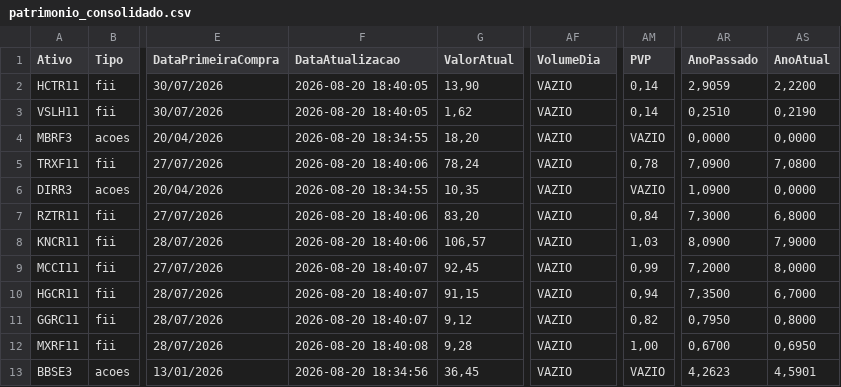
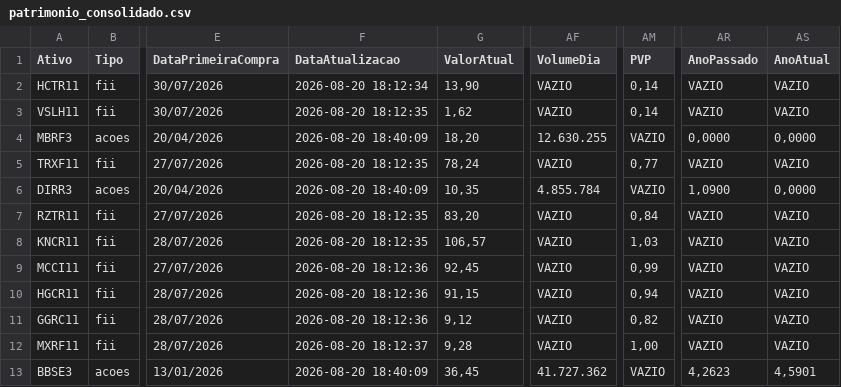
Before and after one commit to mec4tronico/FinancasOnline, a CSV file: patrimonio_consolidado.csv, drawn as a sheet; only a part is shown, gaps mark what is left out; the diff covers the shown part only; the diff names each change by its address in the sheet, - before the commit and + after, or states it on an @@ line.

Commit message:
Atualiza dados_mercados.csv

```diff
--- a/patrimonio_consolidado.csv
+++ b/patrimonio_consolidado.csv
-F2 (DataAtualizacao): 2026-08-20 18:40:05
+F2 (DataAtualizacao): 2026-08-20 18:12:34
-AR2 (AnoPassado): 2,9059
+AR2 (AnoPassado): VAZIO
-AS2 (AnoAtual): 2,2200
+AS2 (AnoAtual): VAZIO
-F3 (DataAtualizacao): 2026-08-20 18:40:05
+F3 (DataAtualizacao): 2026-08-20 18:12:35
-AR3 (AnoPassado): 0,2510
+AR3 (AnoPassado): VAZIO
-AS3 (AnoAtual): 0,2190
+AS3 (AnoAtual): VAZIO
-F4 (DataAtualizacao): 2026-08-20 18:34:55
+F4 (DataAtualizacao): 2026-08-20 18:40:09
-AF4 (VolumeDia): VAZIO
+AF4 (VolumeDia): 12.630.255
-F5 (DataAtualizacao): 2026-08-20 18:40:06
+F5 (DataAtualizacao): 2026-08-20 18:12:35
-AM5 (PVP): 0,78
+AM5 (PVP): 0,77
-AR5 (AnoPassado): 7,0900
+AR5 (AnoPassado): VAZIO
-AS5 (AnoAtual): 7,0800
+AS5 (AnoAtual): VAZIO
-F6 (DataAtualizacao): 2026-08-20 18:34:55
+F6 (DataAtualizacao): 2026-08-20 18:40:09
-AF6 (VolumeDia): VAZIO
+AF6 (VolumeDia): 4.855.784
-F7:F8 (DataAtualizacao): 2026-08-20 18:40:06
+F7:F8 (DataAtualizacao): 2026-08-20 18:12:35
-AR7 (AnoPassado): 7,3000
+AR7 (AnoPassado): VAZIO
-AS7 (AnoAtual): 6,8000
+AS7 (AnoAtual): VAZIO
-AR8 (AnoPassado): 8,0900
+AR8 (AnoPassado): VAZIO
-AS8 (AnoAtual): 7,9000
+AS8 (AnoAtual): VAZIO
-F9:F11 (DataAtualizacao): 2026-08-20 18:40:07
+F9:F11 (DataAtualizacao): 2026-08-20 18:12:36
-AR9 (AnoPassado): 7,2000
+AR9 (AnoPassado): VAZIO
-AS9 (AnoAtual): 8,0000
+AS9 (AnoAtual): VAZIO
-AR10 (AnoPassado): 7,3500
+AR10 (AnoPassado): VAZIO
-AS10 (AnoAtual): 6,7000
+AS10 (AnoAtual): VAZIO
-AR11 (AnoPassado): 0,7950
+AR11 (AnoPassado): VAZIO
-AS11 (AnoAtual): 0,8000
+AS11 (AnoAtual): VAZIO
-F12 (DataAtualizacao): 2026-08-20 18:40:08
+F12 (DataAtualizacao): 2026-08-20 18:12:37
-AR12 (AnoPassado): 0,6700
+AR12 (AnoPassado): VAZIO
-AS12 (AnoAtual): 0,6950
+AS12 (AnoAtual): VAZIO
-F13 (DataAtualizacao): 2026-08-20 18:34:56
+F13 (DataAtualizacao): 2026-08-20 18:40:09
-AF13 (VolumeDia): VAZIO
+AF13 (VolumeDia): 41.727.362
```
Also changed, not shown: 24 edited cells elsewhere in this file.
